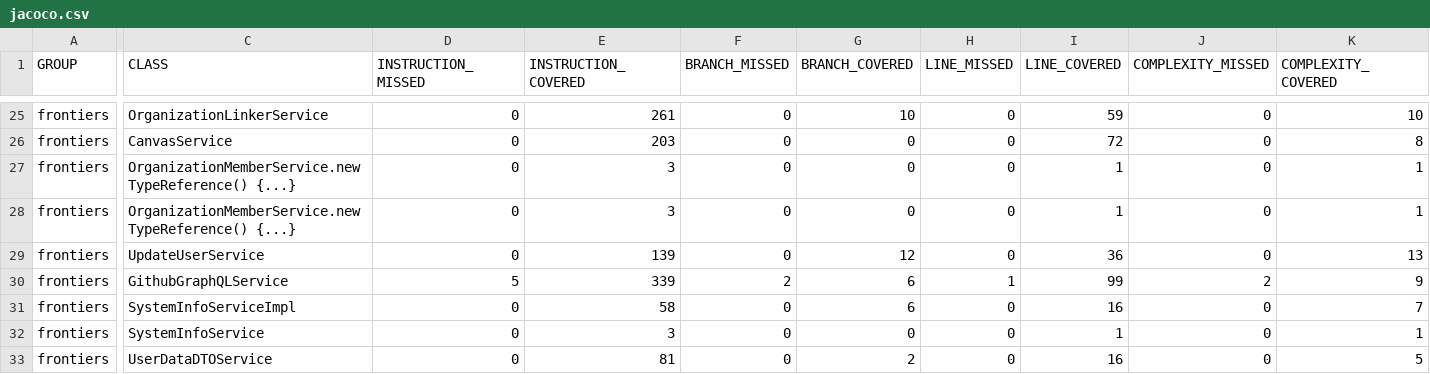
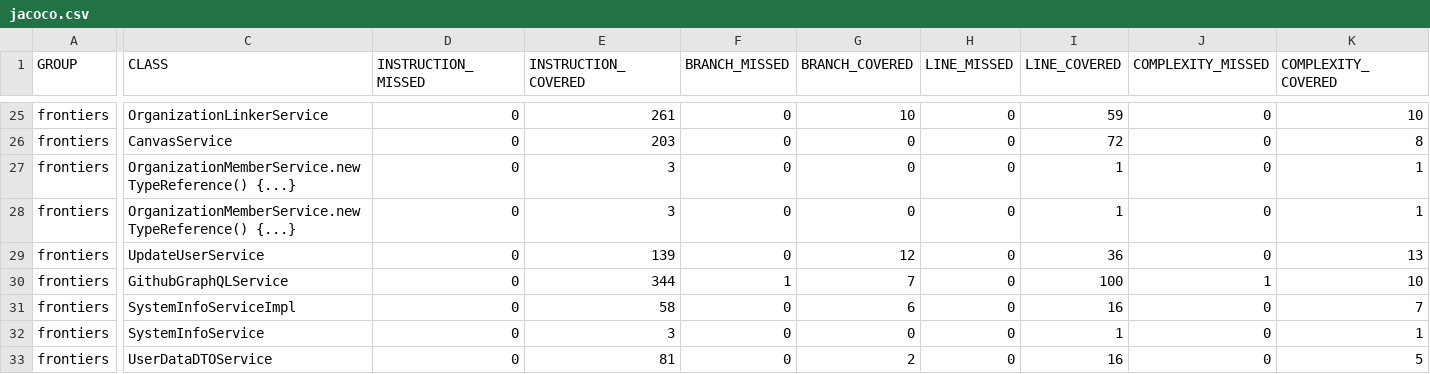
Before and after one commit to ucsb-cs156-s26/proj-frontiers-s26-11, a CSV file: prs/41/jacoco/jacoco.csv, drawn as a sheet; only a part is shown, gaps mark what is left out; the diff names each change by its address in the sheet, - before the commit and + after, or states it on an @@ line.

```diff
--- a/prs/41/jacoco/jacoco.csv
+++ b/prs/41/jacoco/jacoco.csv
-D30 (INSTRUCTION_MISSED): 5
+D30 (INSTRUCTION_MISSED): 0
-E30 (INSTRUCTION_COVERED): 339
+E30 (INSTRUCTION_COVERED): 344
-F30 (BRANCH_MISSED): 2
+F30 (BRANCH_MISSED): 1
-G30 (BRANCH_COVERED): 6
+G30 (BRANCH_COVERED): 7
-H30 (LINE_MISSED): 1
+H30 (LINE_MISSED): 0
-I30 (LINE_COVERED): 99
+I30 (LINE_COVERED): 100
-J30 (COMPLEXITY_MISSED): 2
+J30 (COMPLEXITY_MISSED): 1
-K30 (COMPLEXITY_COVERED): 9
+K30 (COMPLEXITY_COVERED): 10
```
Also changed, not shown: 7 other files.
